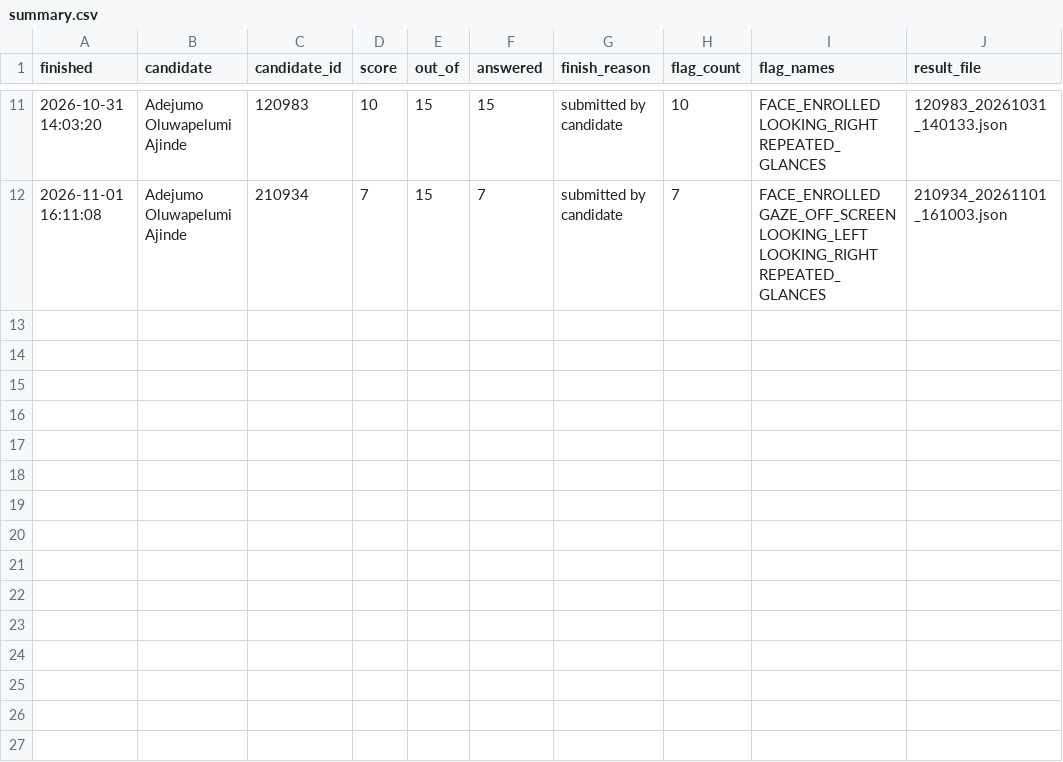
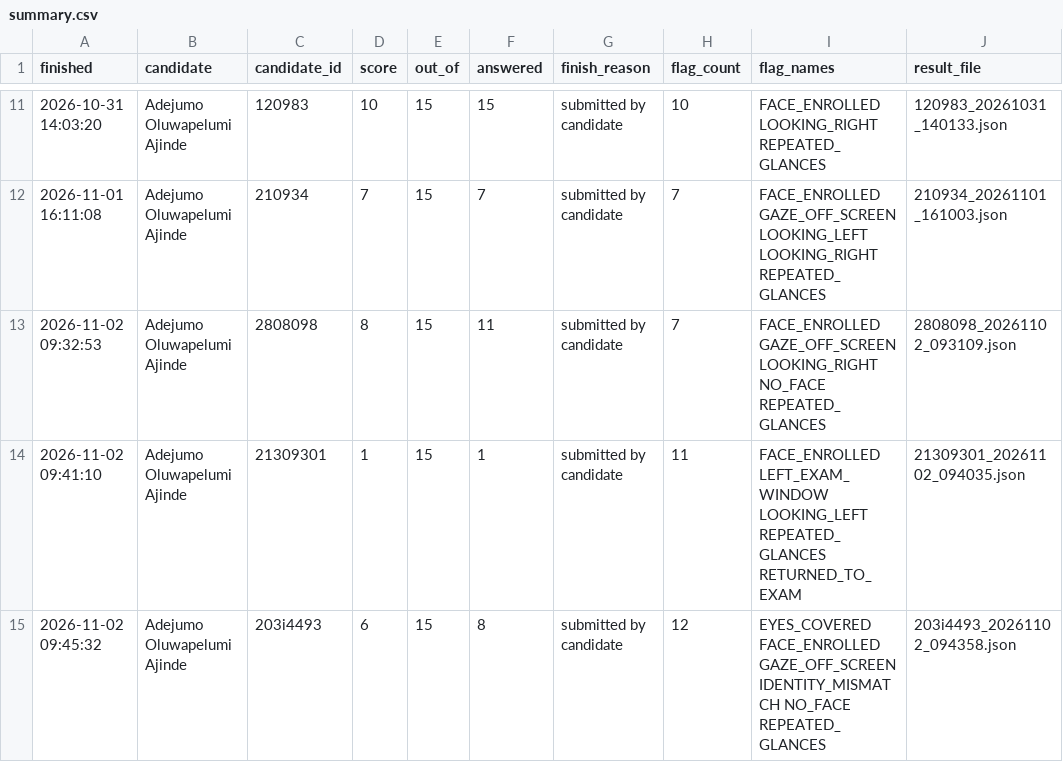
Before and after one commit to CODIEBANKS-CO/Exam-eye-tracker, a CSV file: results/summary.csv, drawn as a sheet; only a part is shown, gaps mark what is left out; the diff names each change by its address in the sheet, - before the commit and + after, or states it on an @@ line.

```diff
--- a/results/summary.csv
+++ b/results/summary.csv
+row 13: 2026-11-02 09:32:53 | Adejumo Oluwapelumi Ajinde | 2808098 | 8 | 15 | 11 | submitted by candidate | 7 | FACE_ENROLLED GAZE_OFF_SCREEN LOOKING_RIGHT NO_FACE REPEATED_GLANCES | 2808098_20261102_093109.json
+row 14: 2026-11-02 09:41:10 | Adejumo Oluwapelumi Ajinde | 21309301 | 1 | 15 | 1 | submitted by candidate | 11 | FACE_ENROLLED LEFT_EXAM_WINDOW LOOKING_LEFT REPEATED_GLANCES RETURNED_TO_EXAM | 21309301_20261102_094035.json
+row 15: 2026-11-02 09:45:32 | Adejumo Oluwapelumi Ajinde | 203i4493 | 6 | 15 | 8 | submitted by candidate | 12 | EYES_COVERED FACE_ENROLLED GAZE_OFF_SCREEN IDENTITY_MISMATCH NO_FACE REPEATED_GLANCES | 203i4493_20261102_094358.json
```
Also changed, not shown: events.csv, 27 other files.
